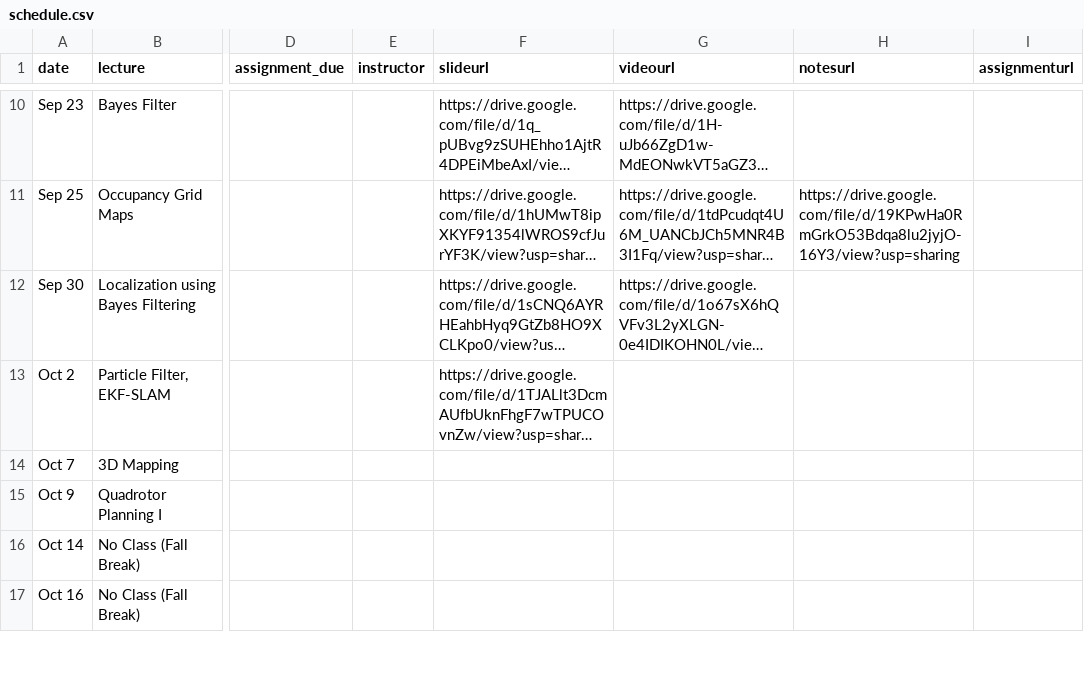
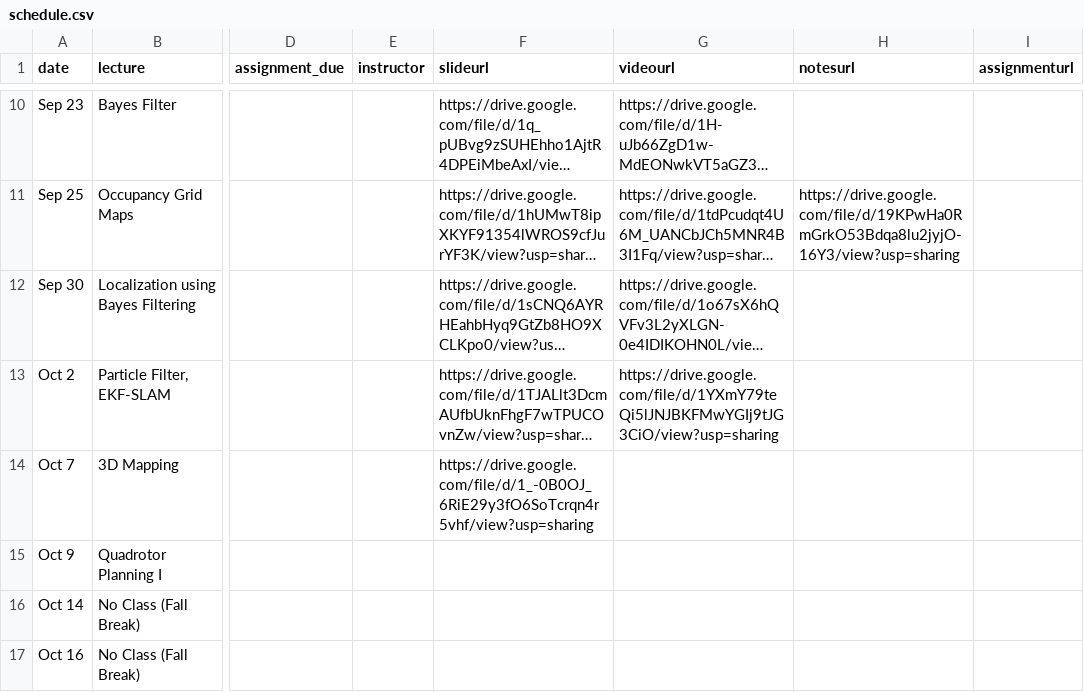
Before and after one commit to mral-cmu/mral-cmu.github.io, a CSV file: _data/schedule.csv, drawn as a sheet; only a part is shown, gaps mark what is left out; long unchanged cells end in …; the diff names each change by its address in the sheet, - before the commit and + after, or states it on an @@ line.

Commit message:
update schedule

```diff
--- a/_data/schedule.csv
+++ b/_data/schedule.csv
-G13 (videourl): (empty)
+G13 (videourl): https://drive.google.com/file/d/1YXmY79teQi5lJNJBKFMwYGIj9tJG3CiO/view?usp=sharing
-F14 (slideurl): (empty)
+F14 (slideurl): https://drive.google.com/file/d/1_-0B0OJ_6RiE29y3fO6SoTcrqn4r5vhf/view?usp=sharing
```
Also changed, not shown: 1 other file.
